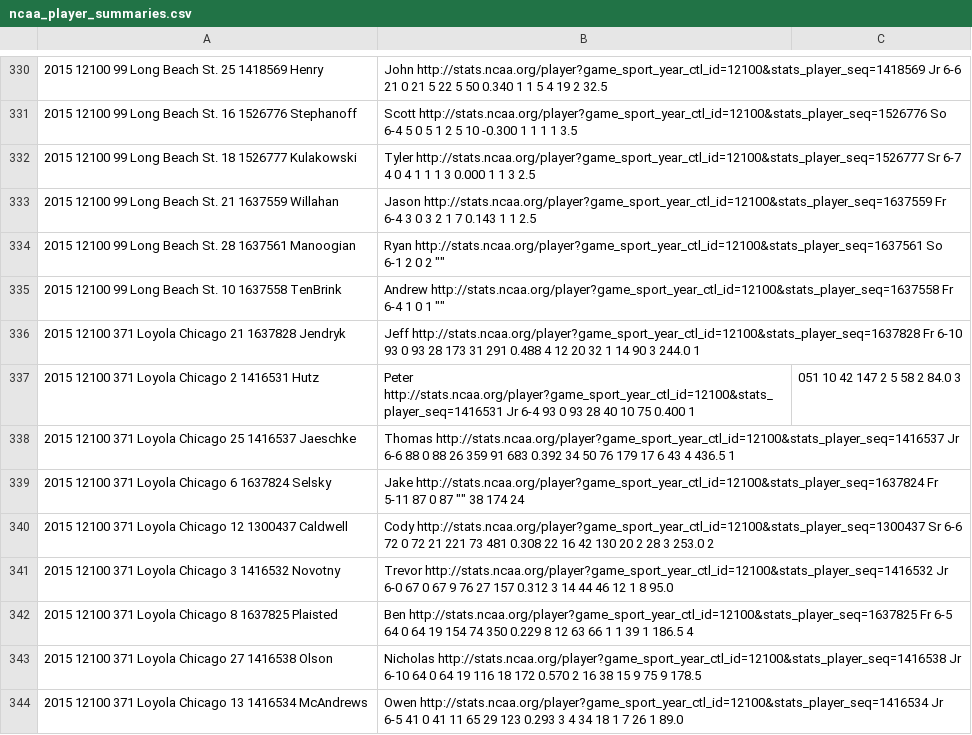
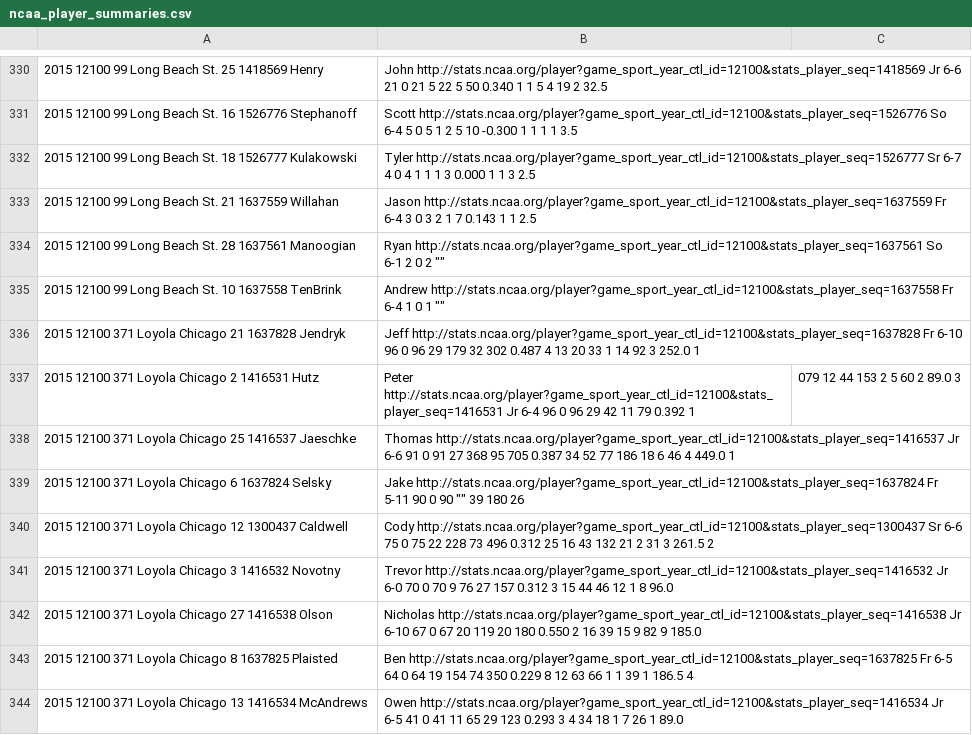
Before and after one commit to octonion/volleyball-m, a CSV file: ncaa_pbp/csv/ncaa_player_summaries.csv, drawn as a sheet; only a part is shown, gaps mark what is left out; removed rows and columns are numbered as before the commit, all else as after; the diff covers the shown part only; the diff names each change by its address in the sheet, - before the commit and + after, or states it on an @@ line.

```diff
--- a/ncaa_pbp/csv/ncaa_player_summaries.csv
+++ b/ncaa_pbp/csv/ncaa_player_summaries.csv
-B336: …Fr 6-10 93 0 93 28 173 31 291 0.488 4 12 20 32 1 14 90 3 244.0 1
+B336: …Fr 6-10 96 0 96 29 179 32 302 0.487 4 13 20 33 1 14 92 3 252.0 1
-B337: …Jr 6-4 93 0 93 28 40 10 75 0.400 1
+B337: …Jr 6-4 96 0 96 29 42 11 79 0.392 1
-C337: 051 10 42 147 2 5 58 2 84.0 3
+C337: 079 12 44 153 2 5 60 2 89.0 3
-B338: …Jr 6-6 88 0 88 26 359 91 683 0.392 34 50 76 179 17 6 43 4 436.5 1
+B338: …Jr 6-6 91 0 91 27 368 95 705 0.387 34 52 77 186 18 6 46 4 449.0 1
-B339: …Fr 5-11 87 0 87 "" 38 174 24
+B339: …Fr 5-11 90 0 90 "" 39 180 26
-B340: …Sr 6-6 72 0 72 21 221 73 481 0.308 22 16 42 130 20 2 28 3 253.0 2
+B340: …Sr 6-6 75 0 75 22 228 73 496 0.312 25 16 43 132 21 2 31 3 261.5 2
-B341: …Jr 6-0 67 0 67 9 76 27 157 0.312 3 14 44 46 12 1 8 95.0
+B341: …Jr 6-0 70 0 70 9 76 27 157 0.312 3 15 44 46 12 1 8 96.0
+row 342: 2015 12100 371 Loyola Chicago 27 1416538 Olson | Nicholas http://stats.ncaa.org/player?game_sport_year_ctl_id=12100&stats_player_seq=1416538 Jr 6-10 67 0 67 20 119 20 180 0.550 2 16 39 15 9 82 9 185.0
-row 343: 2015 12100 371 Loyola Chicago 27 1416538 Olson | Nicholas http://stats.ncaa.org/player?game_sport_year_ctl_id=12100&stats_player_seq=1416538 Jr 6-10 64 0 64 19 116 18 172 0.570 2 16 38 15 9 75 9 178.5
```
Also changed, not shown: 1 moved row and 42 edited cells elsewhere in this file, ncaa_pbp/csv/ncaa_team_rosters_mt.csv, ncaa_pbp/csv/ncaa_team_schedules_mt.csv, 2 other files.
